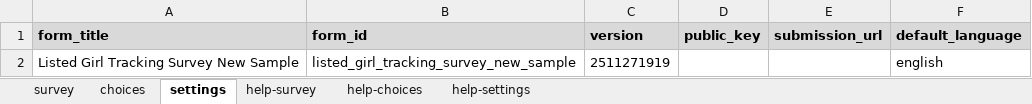
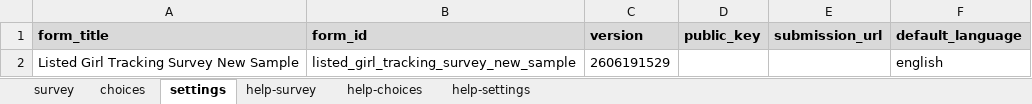
Before and after one commit to malkiaman-dev/KP_RAP_M_-_E_Dashboard, an Excel workbook: SurveyCTO Files/1.1_Listed_Girl_Tracking_New_Sample_Survey_CTO_File.xlsx, sheet settings, drawn as a sheet; values as stored, in another font and other column widths than the file's, no borders; the diff names each change by its address in the sheet, - before the commit and + after, or states it on an @@ line.

```diff
--- a/SurveyCTO Files/1.1_Listed_Girl_Tracking_New_Sample_Survey_CTO_File.xlsx (sheet settings)
+++ b/SurveyCTO Files/1.1_Listed_Girl_Tracking_New_Sample_Survey_CTO_File.xlsx (sheet settings)
-C2 (version): 2511271919
+C2 (version): 2606191529
```
Also changed, not shown: sheet survey, sheet choices, SurveyCTO Files/02_Household_Survey_CTO_File.xlsx, SurveyCTO Files/03_Girls_Survey_CTO_File.xlsx, 7 other files.
